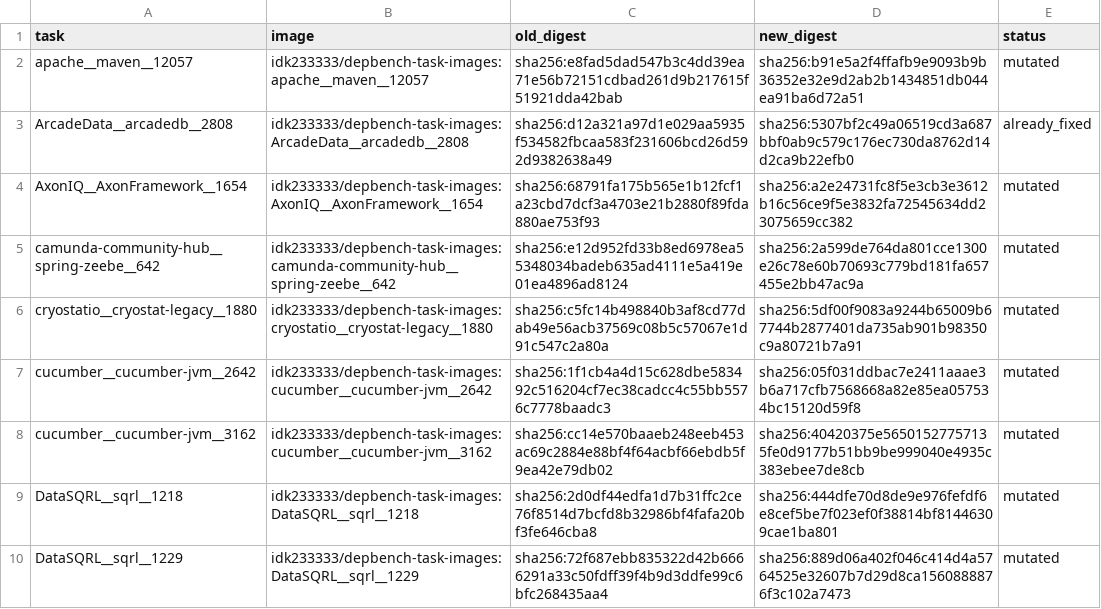
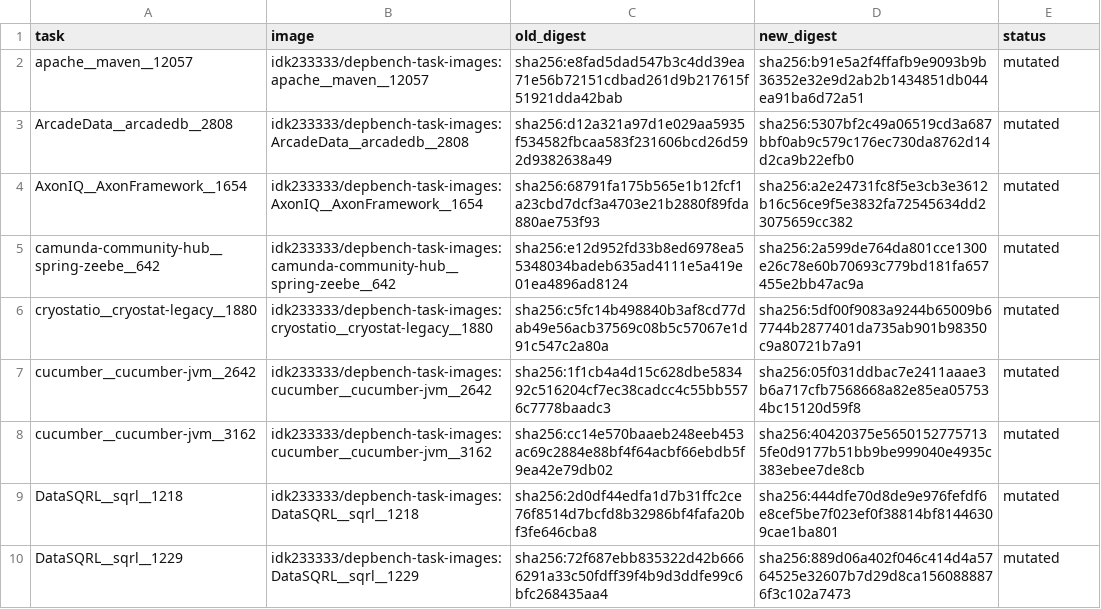
Before and after one commit to Jacksadventure/DepBench, a CSV file: harbor_benchmark/reports/java_home_image_repair_2026-07-13.csv, drawn as a sheet; only a part is shown.

```diff
--- a/harbor_benchmark/reports/java_home_image_repair_2026-07-13.csv
+++ b/harbor_benchmark/reports/java_home_image_repair_2026-07-13.csv
@@ -2,3 +2,3 @@ task,image,old_digest,new_digest,status
 apache__maven__12057,idk233333/depbench-task-images:apache__maven__12057,sha256:e8fad5dad547b3c4dd39ea71e56b72151cdbad261d9b217615f51921dda42bab,sha256:b91e5a2f4ffafb9e9093b9b36352e32e9d2ab2b1434851db044ea91ba6d72a51,mutated
-ArcadeData__arcadedb__2808,idk233333/depbench-task-images:ArcadeData__arcadedb__2808,sha256:d12a321a97d1e029aa5935f534582fbcaa583f231606bcd26d592d9382638a49,sha256:5307bf2c49a06519cd3a687bbf0ab9c579c176ec730da8762d14d2ca9b22efb0,already_fixed
+ArcadeData__arcadedb__2808,idk233333/depbench-task-images:ArcadeData__arcadedb__2808,sha256:d12a321a97d1e029aa5935f534582fbcaa583f231606bcd26d592d9382638a49,sha256:5307bf2c49a06519cd3a687bbf0ab9c579c176ec730da8762d14d2ca9b22efb0,mutated
 AxonIQ__AxonFramework__1654,idk233333/depbench-task-images:AxonIQ__AxonFramework__1654,sha256:68791fa175b565e1b12fcf1a23cbd7dcf3a4703e21b2880f89fda880ae753f93,sha256:a2e24731fc8f5e3cb3e3612b16c56ce9f5e3832fa72545634dd23075659cc382,mutated
```
